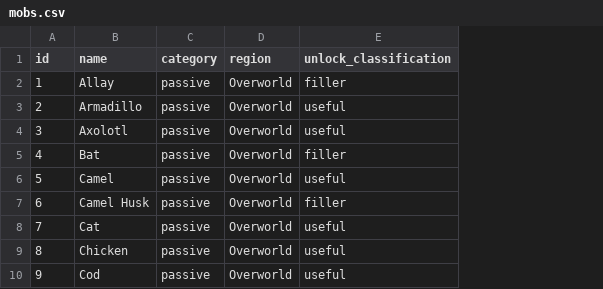
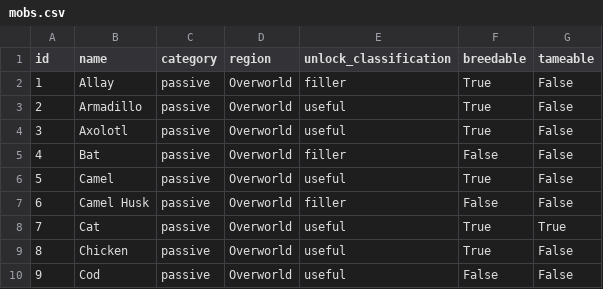
Before and after one commit to KuroLynx/AEMinecraft, a CSV file: euclesia/data/mobs.csv, drawn as a sheet; only a part is shown; the diff names each change by its address in the sheet, - before the commit and + after, or states it on an @@ line.

```diff
--- a/euclesia/data/mobs.csv
+++ b/euclesia/data/mobs.csv
+column F (breedable), rows 2-10: True | True | True | False | True | False | True | True | False
+column G (tameable), rows 2-10: False | False | False | False | False | False | True | False | False
```
Also changed, not shown: euclesia/data/advancements.csv, euclesia/data/items.csv, 5 other files.
